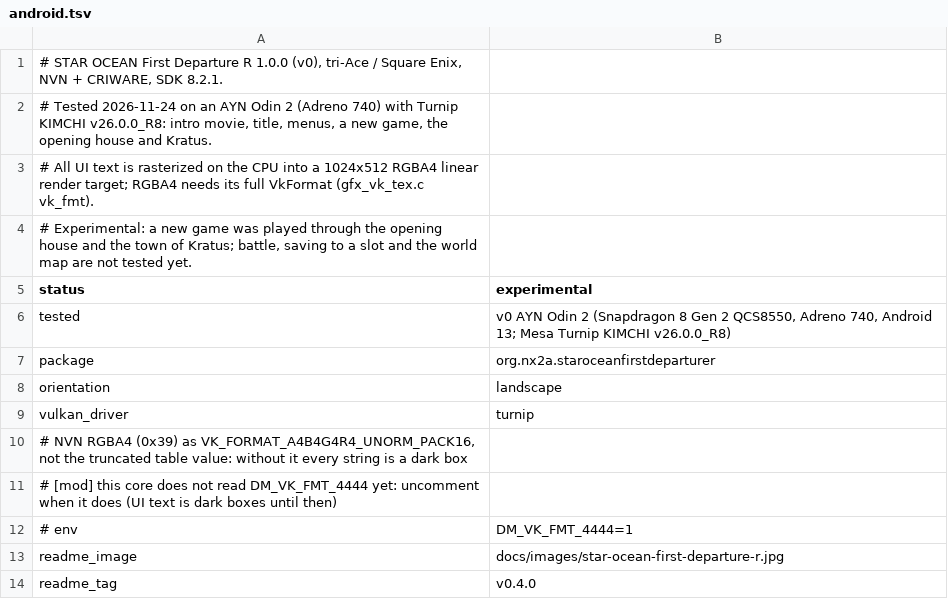
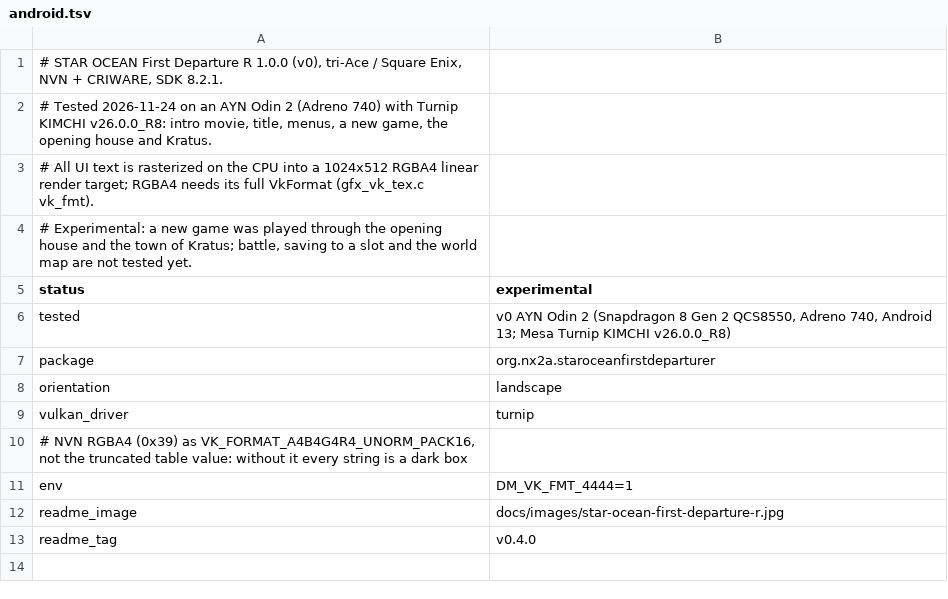
Before and after one commit to hridss/nx2androidX, a TSV file: nxnative/dm/games/0100EBF00E702000/android.tsv, drawn as a sheet.

```diff
--- a/nxnative/dm/games/0100EBF00E702000/android.tsv
+++ b/nxnative/dm/games/0100EBF00E702000/android.tsv
@@ -10,4 +10,3 @@ vulkan_driver	turnip
 # NVN RGBA4 (0x39) as VK_FORMAT_A4B4G4R4_UNORM_PACK16, not the truncated table value: without it every string is a dark box
-# [mod] this core does not read DM_VK_FMT_4444 yet: uncomment when it does (UI text is dark boxes until then)
-# env	DM_VK_FMT_4444=1
+env	DM_VK_FMT_4444=1
 readme_image	docs/images/star-ocean-first-departure-r.jpg
```
Also changed, not shown: nxnative/dm/settings.tsv, 1 other file.
